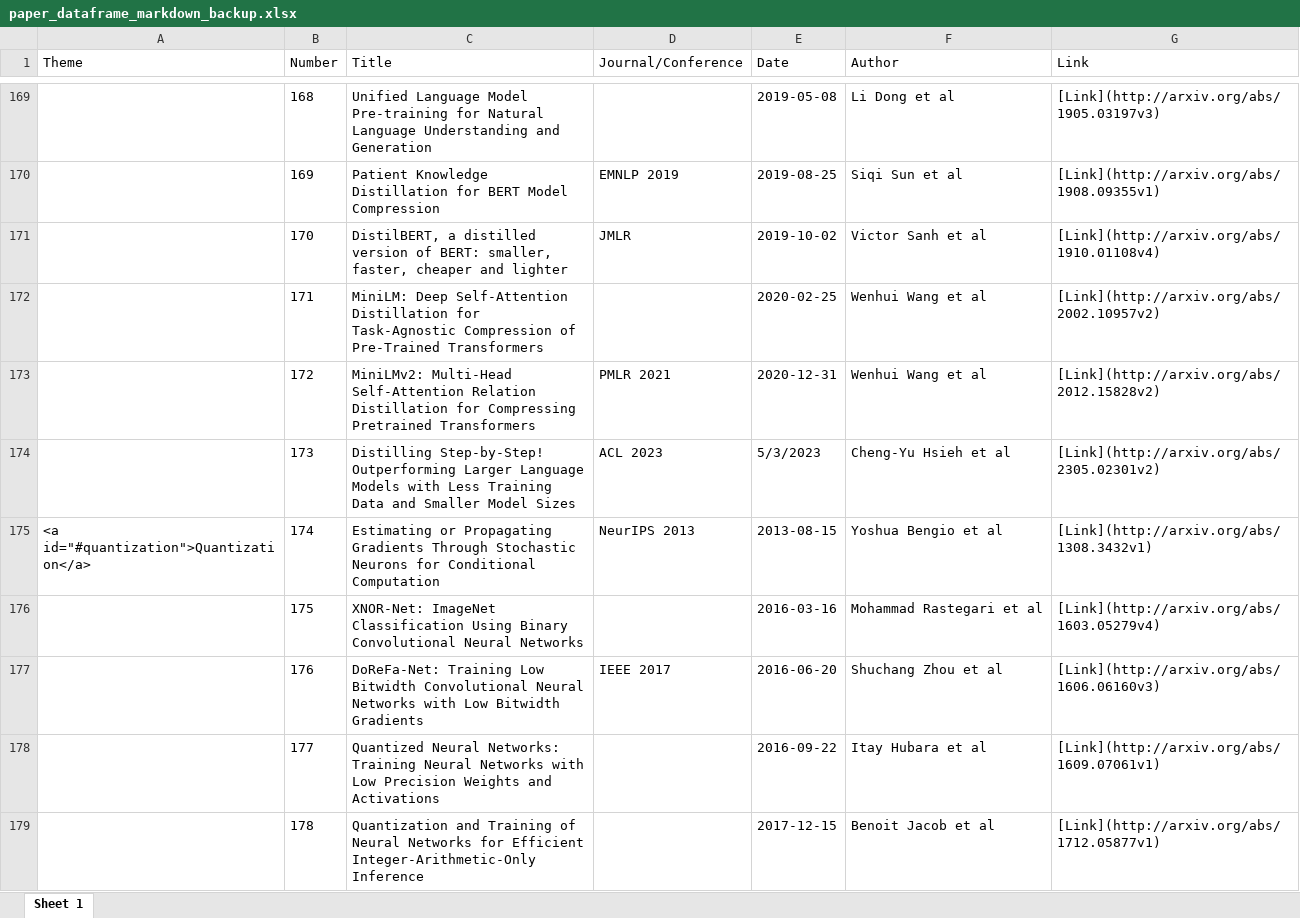
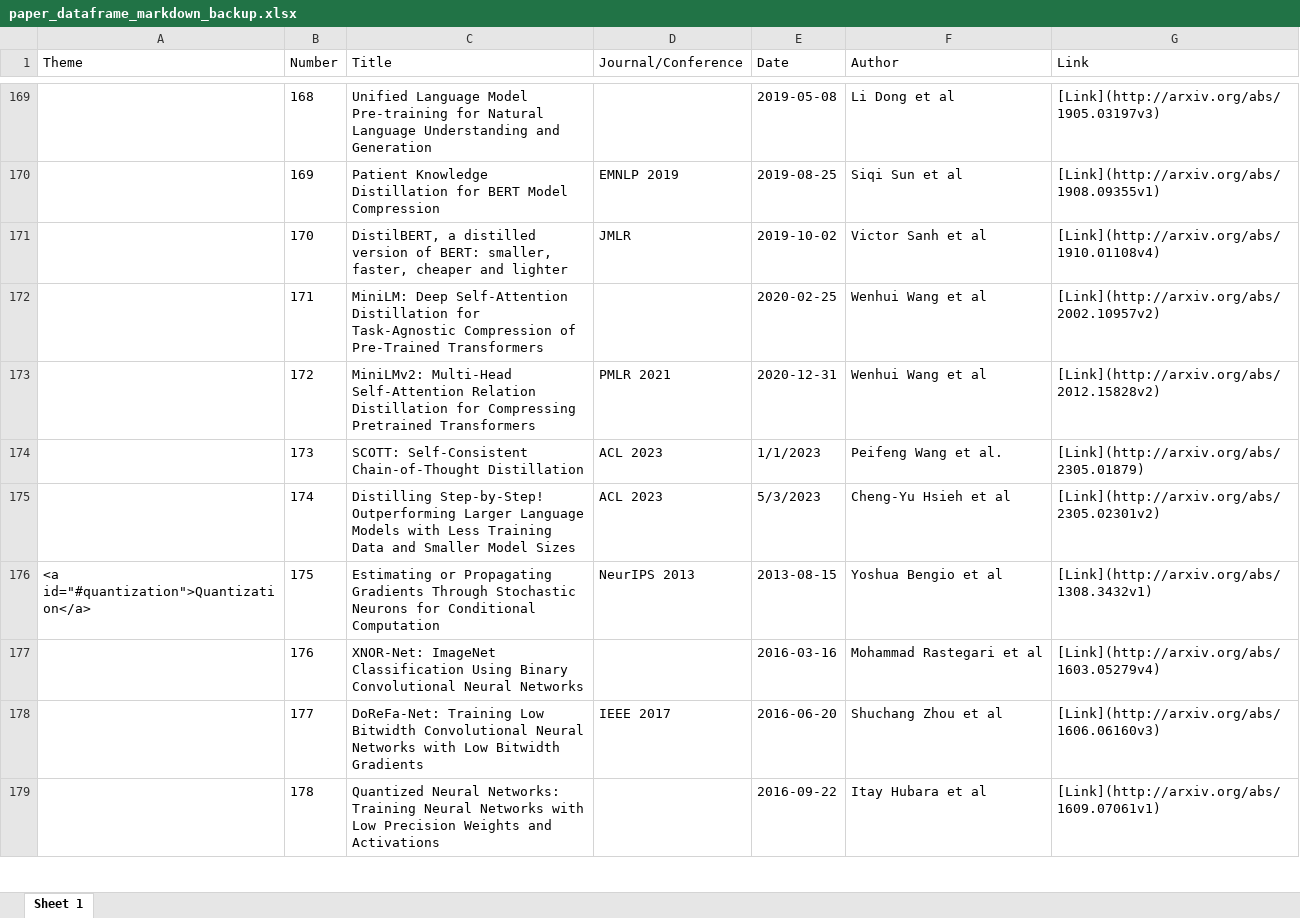
Before and after one commit to minseok0809/awesome-ai-paper, an Excel workbook: paper_dataframe_markdown_backup.xlsx, sheet Sheet 1, drawn as a sheet; only a part is shown, gaps mark what is left out; values as stored, in another font and other column widths than the file's, no borders; the diff covers the shown part only; the diff names each change by its address in the sheet, - before the commit and + after, or states it on an @@ line.

Commit message:
feat: scott

```diff
--- a/paper_dataframe_markdown_backup.xlsx (sheet Sheet 1)
+++ b/paper_dataframe_markdown_backup.xlsx (sheet Sheet 1)
-C174 (Title): Distilling Step-by-Step! Outperforming Larger Language Models with Less Training Data and Smaller Model Sizes
+C174 (Title): SCOTT: Self-Consistent Chain-of-Thought Distillation
-E174 (Date): 5/3/2023
+E174 (Date): 1/1/2023
-F174 (Author): Cheng-Yu Hsieh et al
+F174 (Author): Peifeng Wang et al.
-G174 (Link): [Link](http://arxiv.org/abs/2305.02301v2)
+G174 (Link): [Link](http://arxiv.org/abs/2305.01879)
-A175 (Theme): <a id="#quantization">Quantization</a>
+A175 (Theme): (empty)
-C175 (Title): Estimating or Propagating Gradients Through Stochastic Neurons for Conditional Computation
+C175 (Title): Distilling Step-by-Step! Outperforming Larger Language Models with Less Training Data and Smaller Model Sizes
-D175 (Journal/Conference): NeurIPS 2013
+D175 (Journal/Conference): ACL 2023
-E175 (Date): 2013-08-15
+E175 (Date): 5/3/2023
-F175 (Author): Yoshua Bengio et al
+F175 (Author): Cheng-Yu Hsieh et al
-G175 (Link): [Link](http://arxiv.org/abs/1308.3432v1)
+G175 (Link): [Link](http://arxiv.org/abs/2305.02301v2)
-A176 (Theme): (empty)
+A176 (Theme): <a id="#quantization">Quantization</a>
-C176 (Title): XNOR-Net: ImageNet Classification Using Binary Convolutional Neural Networks
+C176 (Title): Estimating or Propagating Gradients Through Stochastic Neurons for Conditional Computation
-D176 (Journal/Conference): (empty)
+D176 (Journal/Conference): NeurIPS 2013
-E176 (Date): 2016-03-16
+E176 (Date): 2013-08-15
-F176 (Author): Mohammad Rastegari et al
+F176 (Author): Yoshua Bengio et al
-G176 (Link): [Link](http://arxiv.org/abs/1603.05279v4)
+G176 (Link): [Link](http://arxiv.org/abs/1308.3432v1)
-C177 (Title): DoReFa-Net: Training Low Bitwidth Convolutional Neural Networks with Low Bitwidth Gradients
+C177 (Title): XNOR-Net: ImageNet Classification Using Binary Convolutional Neural Networks
-D177 (Journal/Conference): IEEE 2017
+D177 (Journal/Conference): (empty)
-E177 (Date): 2016-06-20
+E177 (Date): 2016-03-16
-F177 (Author): Shuchang Zhou et al
+F177 (Author): Mohammad Rastegari et al
-G177 (Link): [Link](http://arxiv.org/abs/1606.06160v3)
+G177 (Link): [Link](http://arxiv.org/abs/1603.05279v4)
-C178 (Title): Quantized Neural Networks: Training Neural Networks with Low Precision Weights and Activations
+C178 (Title): DoReFa-Net: Training Low Bitwidth Convolutional Neural Networks with Low Bitwidth Gradients
-D178 (Journal/Conference): (empty)
+D178 (Journal/Conference): IEEE 2017
-E178 (Date): 2016-09-22
+E178 (Date): 2016-06-20
-F178 (Author): Itay Hubara et al
+F178 (Author): Shuchang Zhou et al
-G178 (Link): [Link](http://arxiv.org/abs/1609.07061v1)
+G178 (Link): [Link](http://arxiv.org/abs/1606.06160v3)
-C179 (Title): Quantization and Training of Neural Networks for Efficient Integer-Arithmetic-Only Inference
+C179 (Title): Quantized Neural Networks: Training Neural Networks with Low Precision Weights and Activations
-E179 (Date): 2017-12-15
+E179 (Date): 2016-09-22
-F179 (Author): Benoit Jacob et al
+F179 (Author): Itay Hubara et al
-G179 (Link): [Link](http://arxiv.org/abs/1712.05877v1)
+G179 (Link): [Link](http://arxiv.org/abs/1609.07061v1)
```
Also changed, not shown: 1 added row and 530 edited cells elsewhere in this sheet, 2 other files.
